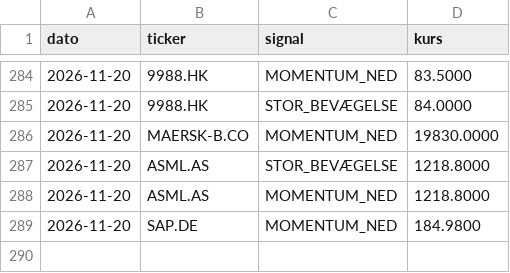
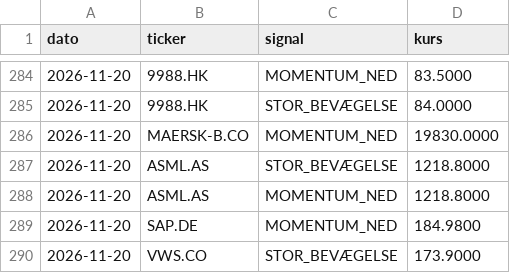
Before and after one commit to JonasRasmussenAktie/aktieoversigt, a CSV file: signaler.csv, drawn as a sheet; only a part is shown, gaps mark what is left out; the diff names each change by its address in the sheet, - before the commit and + after, or states it on an @@ line.

Commit message:
Opdater signal-log

```diff
--- a/signaler.csv
+++ b/signaler.csv
+row 290: 2026-11-20 | VWS.CO | STOR_BEVÆGELSE | 173.9000
```
